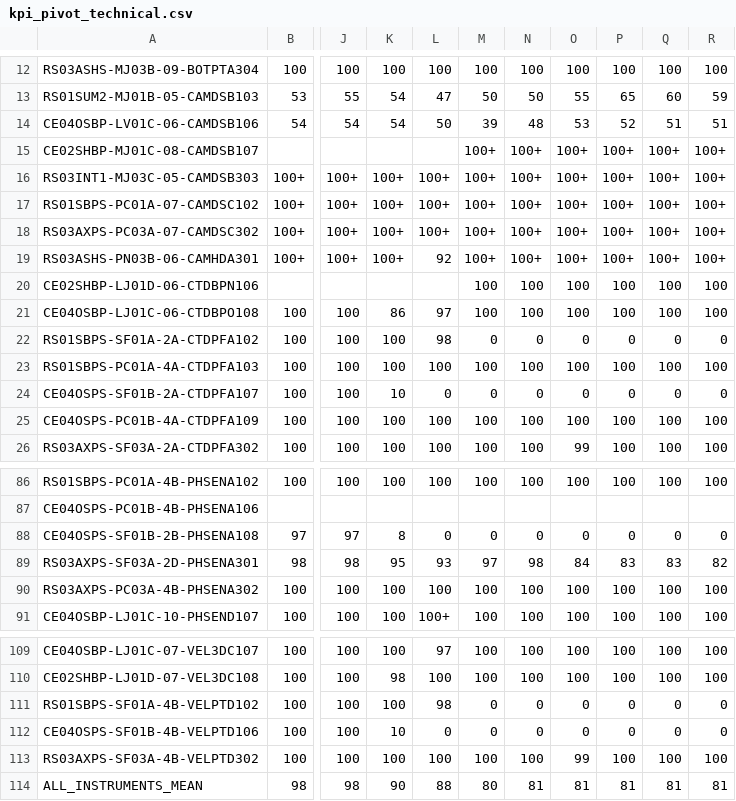
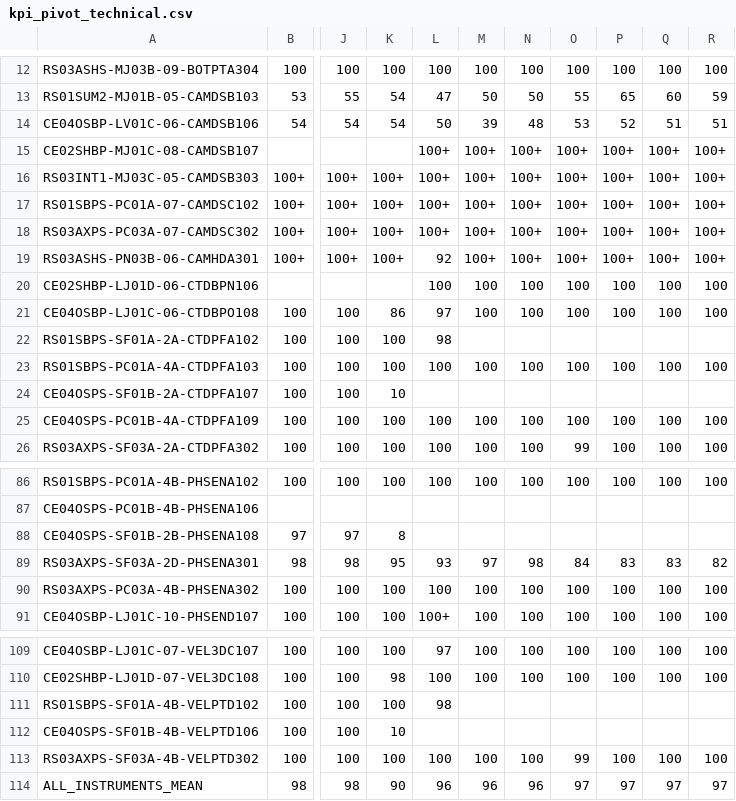
Before and after one commit to OOI-CabledArray/kpis, a CSV file: reports/2026-09-30/kpi_pivot_technical.csv, drawn as a sheet; only a part is shown, gaps mark what is left out; the diff covers the shown part only; the diff names each change by its address in the sheet, - before the commit and + after, or states it on an @@ line.

```diff
--- a/reports/2026-09-30/kpi_pivot_technical.csv
+++ b/reports/2026-09-30/kpi_pivot_technical.csv
-L15: (empty)
+L15: 100+
-L20: (empty)
+L20: 100
-M22: 0
+M22: (empty)
-N22: 0
+N22: (empty)
-O22: 0
+O22: (empty)
-P22: 0
+P22: (empty)
-Q22: 0
+Q22: (empty)
-R22: 0
+R22: (empty)
-L24: 0
+L24: (empty)
-M24: 0
+M24: (empty)
-N24: 0
+N24: (empty)
-O24: 0
+O24: (empty)
-P24: 0
+P24: (empty)
-Q24: 0
+Q24: (empty)
-R24: 0
+R24: (empty)
-L88: 0
+L88: (empty)
-M88: 0
+M88: (empty)
-N88: 0
+N88: (empty)
-O88: 0
+O88: (empty)
-P88: 0
+P88: (empty)
-Q88: 0
+Q88: (empty)
-R88: 0
+R88: (empty)
-M111:M112: 0
+M111:M112: (empty)
-N111:N112: 0
+N111:N112: (empty)
-O111:O112: 0
+O111:O112: (empty)
-P111:P112: 0
+P111:P112: (empty)
-Q111:Q112: 0
+Q111:Q112: (empty)
-R111:R112: 0
+R111:R112: (empty)
-L112: 0
+L112: (empty)
-L114: 88
+L114: 96
-M114: 80
+M114: 96
-N114: 81
+N114: 96
-O114: 81
+O114: 97
-P114: 81
+P114: 97
-Q114: 81
+Q114: 97
-R114: 81
+R114: 97
```
Also changed, not shown: 87 edited cells elsewhere in this file, config/instrument_overrides.csv, reports/2026-09-30/kpi.csv, 4 other files.
